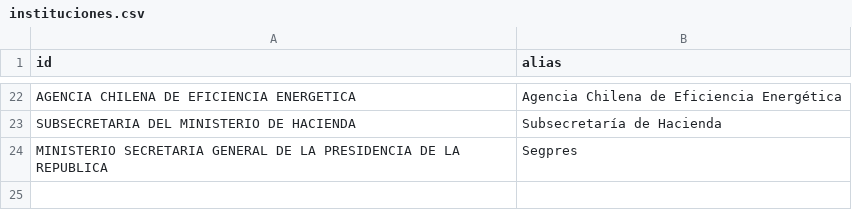
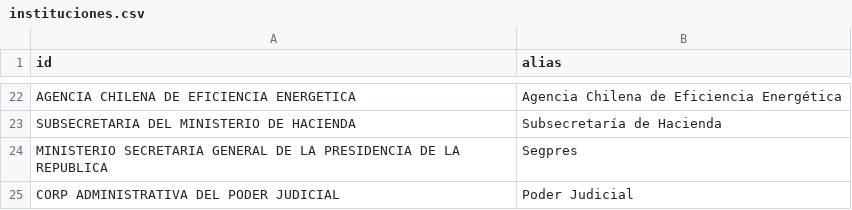
Before and after one commit to hvillagranv/get_licitaciones_MP, a CSV file: instituciones.csv, drawn as a sheet; only a part is shown, gaps mark what is left out.

```diff
--- a/instituciones.csv
+++ b/instituciones.csv
@@ -24 +24,2 @@ SUBSECRETARIA DEL MINISTERIO DE HACIENDA;Subsecretaría de Hacienda
 MINISTERIO SECRETARIA GENERAL DE LA PRESIDENCIA DE LA REPUBLICA;Segpres
+CORP ADMINISTRATIVA DEL PODER JUDICIAL;Poder Judicial
```
Also changed, not shown: 6 other files.
